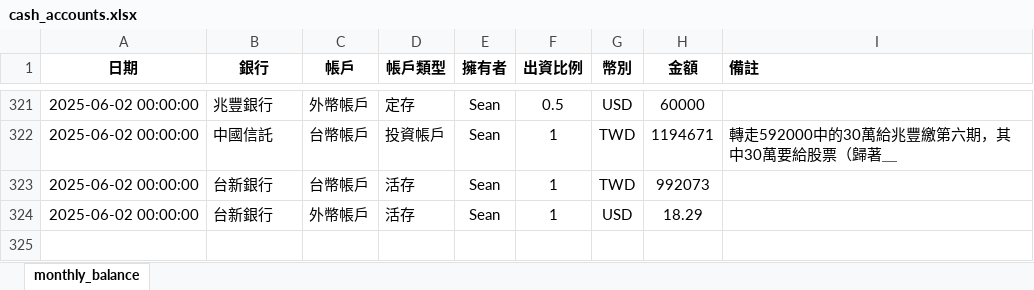
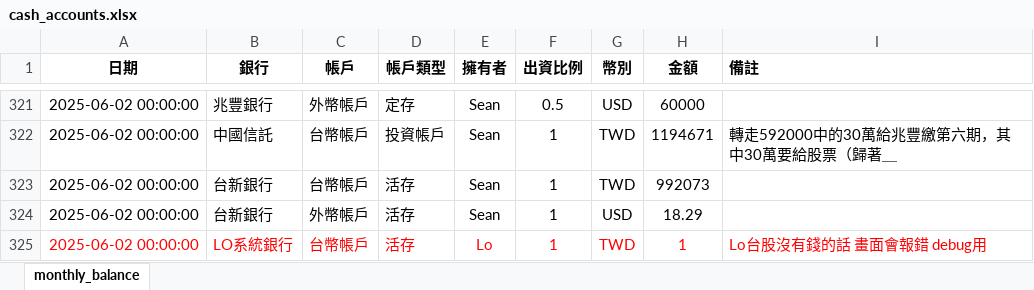
Before and after one commit to ddfish333/investment_tracker, an Excel workbook: data/cash_accounts.xlsx, sheet monthly_balance, drawn as a sheet; only a part is shown, gaps mark what is left out; values as stored, in another font and other column widths than the file's, no borders; the diff names each change by its address in the sheet, - before the commit and + after, or states it on an @@ line.

```diff
--- a/data/cash_accounts.xlsx (sheet monthly_balance)
+++ b/data/cash_accounts.xlsx (sheet monthly_balance)
+row 325: 2025-06-02 00:00:00 | LO系統銀行 | 台幣帳戶 | 活存 | Lo | 1 | TWD | 1 | Lo台股沒有錢的話 畫面會報錯 debug用
```
Also changed, not shown: 5 other files.
